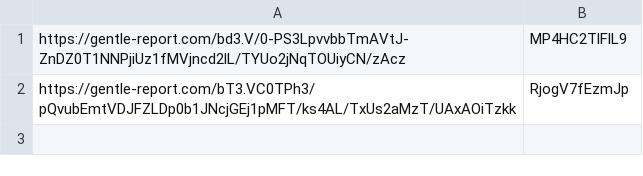
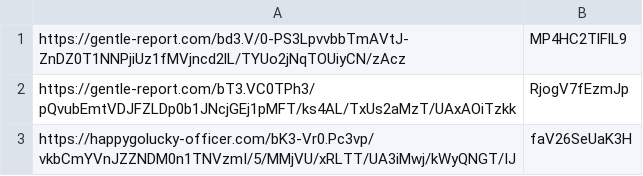
Before and after one commit to Johnnyadb/shortlink.github.io, a TSV file: _o.tsv, drawn as a sheet.

```diff
--- a/_o.tsv
+++ b/_o.tsv
@@ -2 +2,2 @@ https://gentle-report.com/bd3.V/0-PS3LpvvbbTmAVtJ-ZnDZ0T1NNPjiUz1fMVjncd2lL/TYUo
 https://gentle-report.com/bT3.VC0TPh3/pQvubEmtVDJFZLDp0b1JNcjGEj1pMFT/ks4AL/TxUs2aMzT/UAxAOiTzkk	RjogV7fEzmJp
+https://happygolucky-officer.com/bK3-Vr0.Pc3vp/vkbCmYVnJZZNDM0n1TNVzmI/5/MMjVU/xRLTT/UA3iMwj/kWyQNGT/IJ	faV26SeUaK3H
```
Also changed, not shown: 1 other file.
